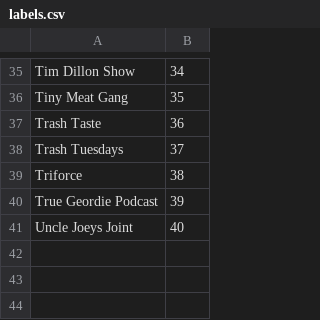
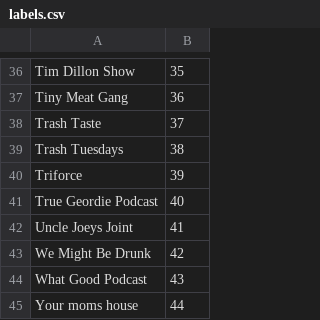
Before and after one commit to aghaffar101/ece324PodcastClassifier, a CSV file: labels.csv, drawn as a sheet; only a part is shown, gaps mark what is left out; addresses are those after the commit; the diff covers the shown part only; the diff names each change by its address in the sheet, - before the commit and + after, or states it on an @@ line.

```diff
--- a/labels.csv
+++ b/labels.csv
-B36: 34
+B36: 35
-B37: 35
+B37: 36
-B38: 36
+B38: 37
-B39: 37
+B39: 38
-B40: 38
+B40: 39
-B41: 39
+B41: 40
-B42: 40
+B42: 41
+row 43: We Might Be Drunk | 42
+row 44: What Good Podcast | 43
+row 45: Your moms house | 44
```
Also changed, not shown: 1 added row and 27 edited cells elsewhere in this file, 7 other files.
